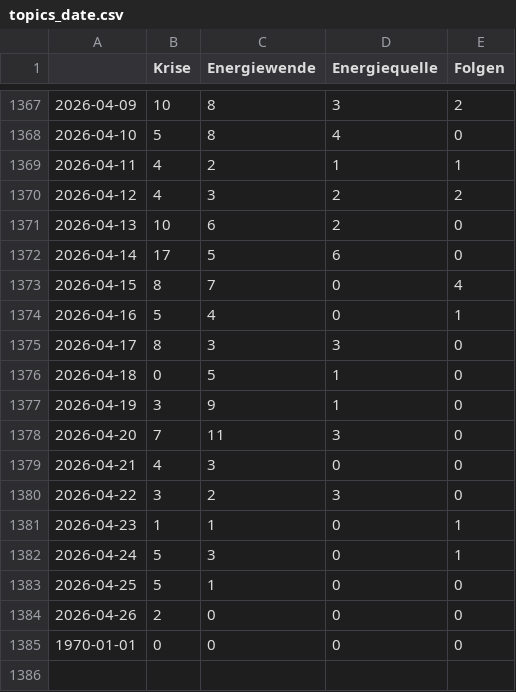
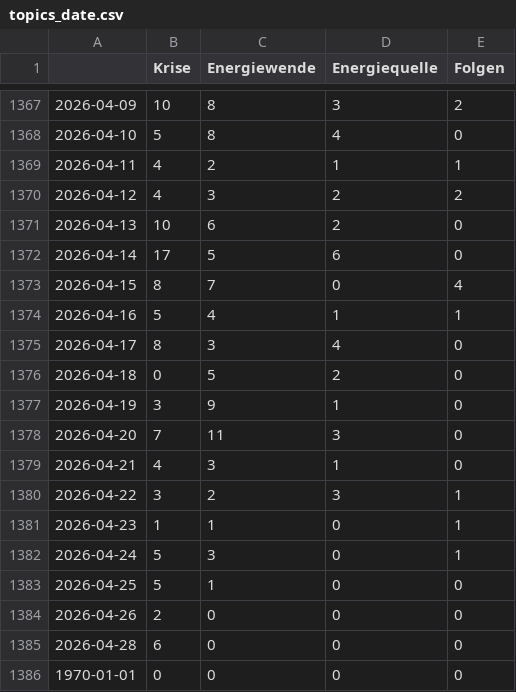
Before and after one commit to JoPhi24-news/winterIsComing, a CSV file: csv/topics_date.csv, drawn as a sheet; only a part is shown, gaps mark what is left out.

```diff
--- a/csv/topics_date.csv
+++ b/csv/topics_date.csv
@@ -1373,9 +1373,9 @@
 2026-04-15,8,7,0,4
-2026-04-16,5,4,0,1
-2026-04-17,8,3,3,0
-2026-04-18,0,5,1,0
+2026-04-16,5,4,1,1
+2026-04-17,8,3,4,0
+2026-04-18,0,5,2,0
 2026-04-19,3,9,1,0
 2026-04-20,7,11,3,0
-2026-04-21,4,3,0,0
-2026-04-22,3,2,3,0
+2026-04-21,4,3,1,0
+2026-04-22,3,2,3,1
 2026-04-23,1,1,0,1
@@ -1384,2 +1384,3 @@
 2026-04-26,2,0,0,0
+2026-04-28,6,0,0,0
 1970-01-01,0,0,0,0
```
Also changed, not shown: 4 other files.
